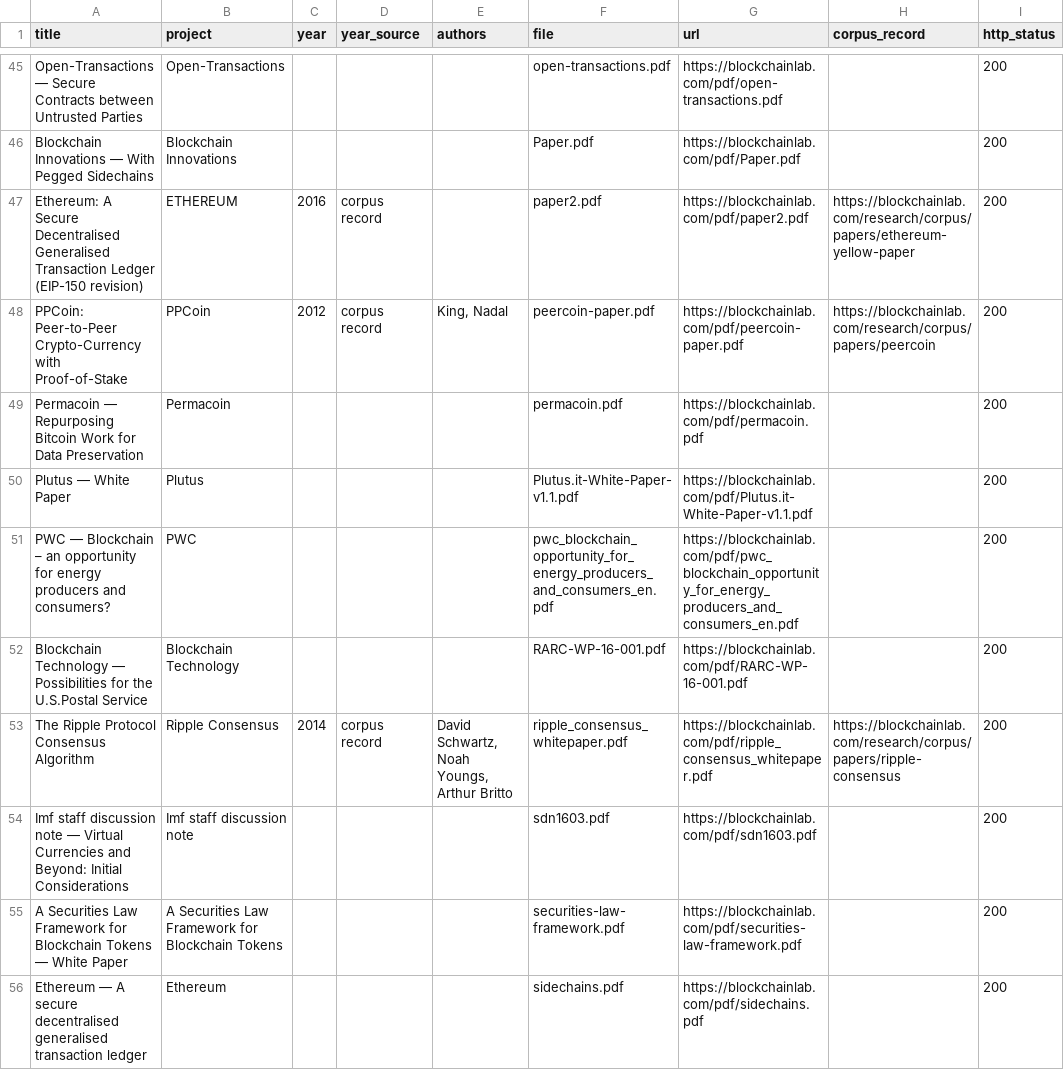
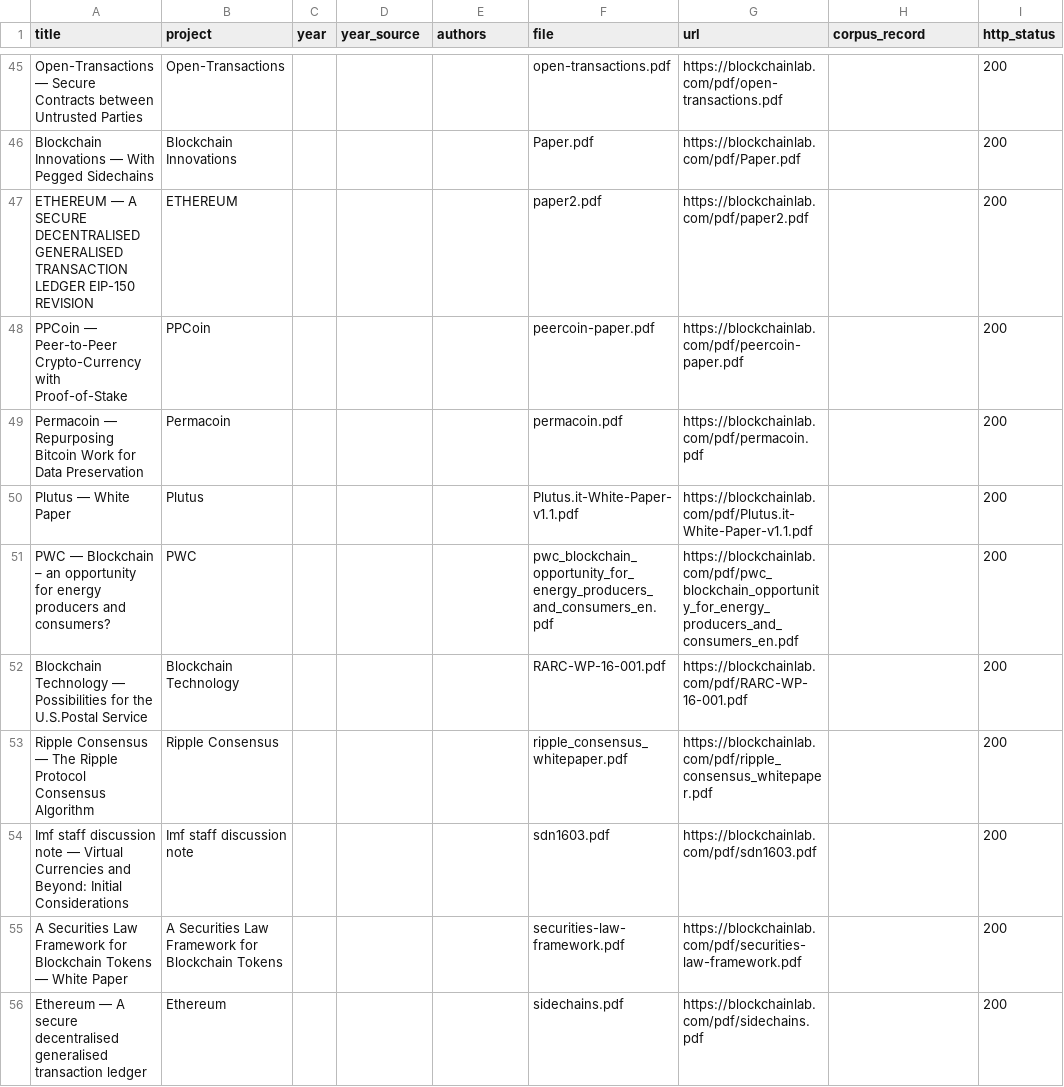
Before and after one commit to Blockchains/whitepapers, a CSV file: index.csv, drawn as a sheet; only a part is shown, gaps mark what is left out; the diff covers the shown part only; the diff names each change by its address in the sheet, - before the commit and + after, or states it on an @@ line.

Commit message:
refresh index 2026-10-18

```diff
--- a/index.csv
+++ b/index.csv
-A47 (title): Ethereum: A Secure Decentralised Generalised Transaction Ledger (EIP-150 revision)
+A47 (title): ETHEREUM — A SECURE DECENTRALISED GENERALISED TRANSACTION LEDGER EIP-150 REVISION
-C47 (year): 2016
+C47 (year): (empty)
-D47:D48 (year_source): corpus record
+D47:D48 (year_source): (empty)
-H47 (corpus_record): https://blockchainlab.com/research/corpus/papers/ethereum-yellow-paper
+H47 (corpus_record): (empty)
-A48 (title): PPCoin: Peer-to-Peer Crypto-Currency…
+A48 (title): PPCoin — Peer-to-Peer Crypto-Currency…
-C48 (year): 2012
+C48 (year): (empty)
-E48 (authors): King, Nadal
+E48 (authors): (empty)
-H48 (corpus_record): https://blockchainlab.com/research/corpus/papers/peercoin
+H48 (corpus_record): (empty)
-A53 (title): The Ripple…
+A53 (title): Ripple Consensus — The Ripple…
-C53 (year): 2014
+C53 (year): (empty)
-D53 (year_source): corpus record
+D53 (year_source): (empty)
-E53 (authors): David Schwartz, Noah Youngs, Arthur Britto
+E53 (authors): (empty)
-H53 (corpus_record): https://blockchainlab.com/research/corpus/papers/ripple-consensus
+H53 (corpus_record): (empty)
```
Also changed, not shown: 47 edited cells elsewhere in this file, 2 other files.
